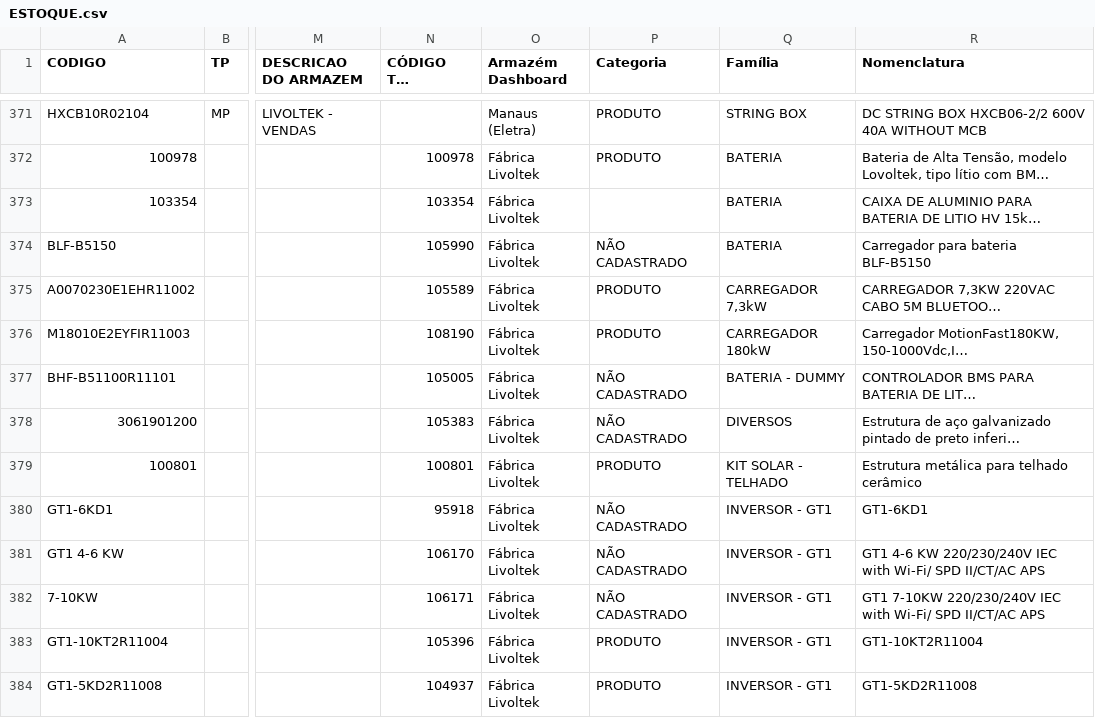
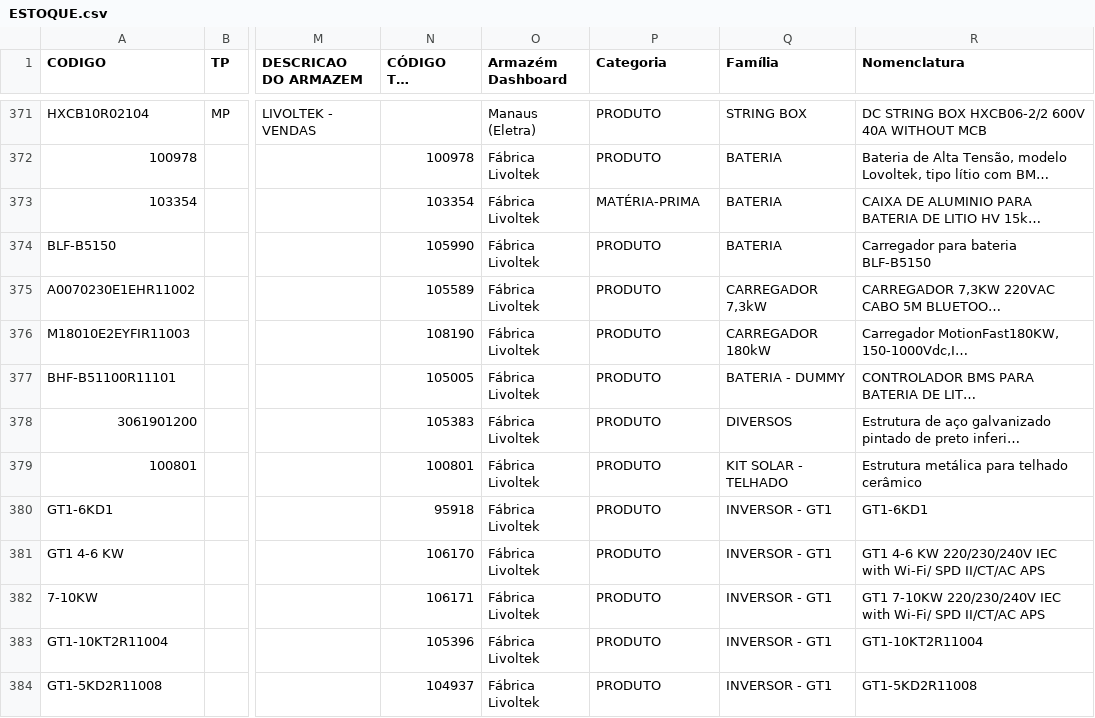
Before and after one commit to smlivoltek/livoltek, a CSV file: data/ESTOQUE.csv, drawn as a sheet; only a part is shown, gaps mark what is left out; long unchanged cells end in …; the diff names each change by its address in the sheet, - before the commit and + after, or states it on an @@ line.

```diff
--- a/data/ESTOQUE.csv
+++ b/data/ESTOQUE.csv
-P373 (Categoria): (empty)
+P373 (Categoria): MATÉRIA-PRIMA
-P374 (Categoria): NÃO CADASTRADO
+P374 (Categoria): PRODUTO
-P377:P378 (Categoria): NÃO CADASTRADO
+P377:P378 (Categoria): PRODUTO
-P380:P382 (Categoria): NÃO CADASTRADO
+P380:P382 (Categoria): PRODUTO
```
